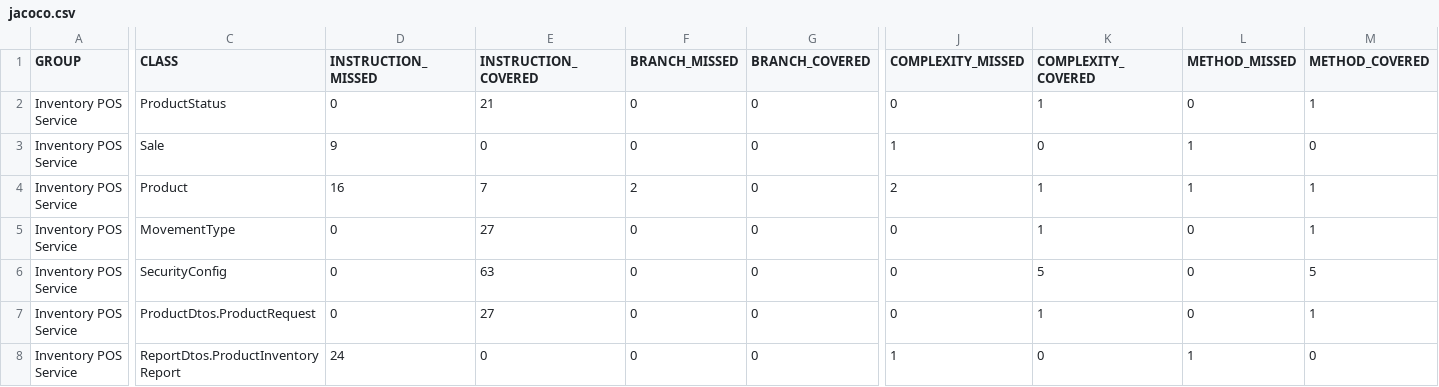
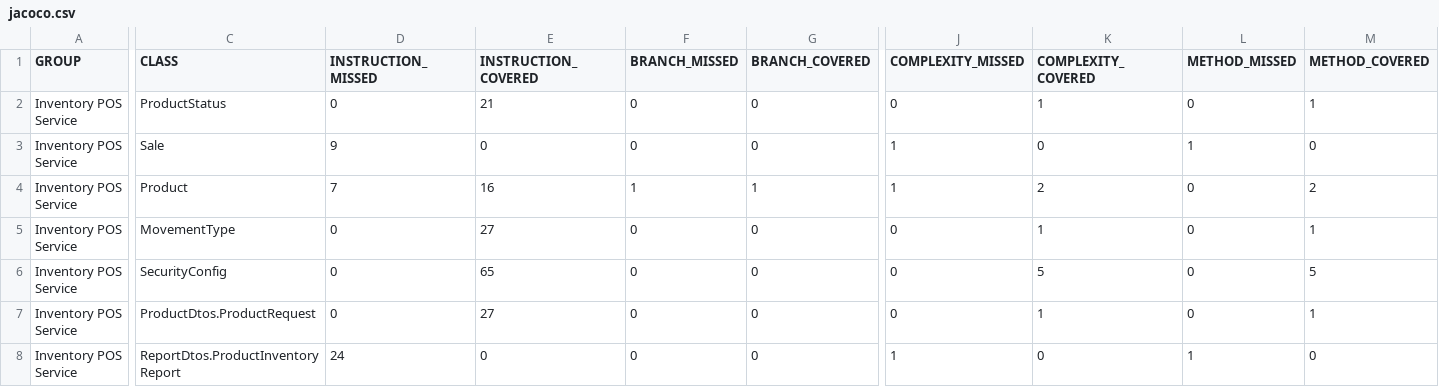
Before and after one commit to PPolux21/pos_microservice-NTT, a CSV file: target/site/jacoco/jacoco.csv, drawn as a sheet; only a part is shown, gaps mark what is left out; the diff names each change by its address in the sheet, - before the commit and + after, or states it on an @@ line.

```diff
--- a/target/site/jacoco/jacoco.csv
+++ b/target/site/jacoco/jacoco.csv
-D4 (INSTRUCTION_MISSED): 16
+D4 (INSTRUCTION_MISSED): 7
-E4 (INSTRUCTION_COVERED): 7
+E4 (INSTRUCTION_COVERED): 16
-F4 (BRANCH_MISSED): 2
+F4 (BRANCH_MISSED): 1
-G4 (BRANCH_COVERED): 0
+G4 (BRANCH_COVERED): 1
-J4 (COMPLEXITY_MISSED): 2
+J4 (COMPLEXITY_MISSED): 1
-K4 (COMPLEXITY_COVERED): 1
+K4 (COMPLEXITY_COVERED): 2
-L4 (METHOD_MISSED): 1
+L4 (METHOD_MISSED): 0
-M4 (METHOD_COVERED): 1
+M4 (METHOD_COVERED): 2
-E6 (INSTRUCTION_COVERED): 63
+E6 (INSTRUCTION_COVERED): 65
```
Also changed, not shown: 25 other files.
